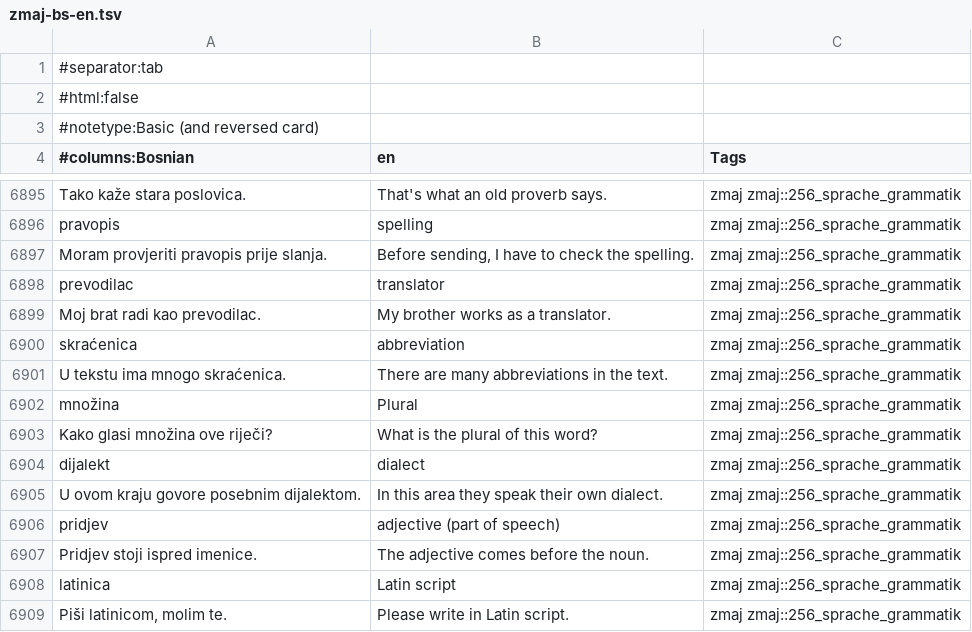
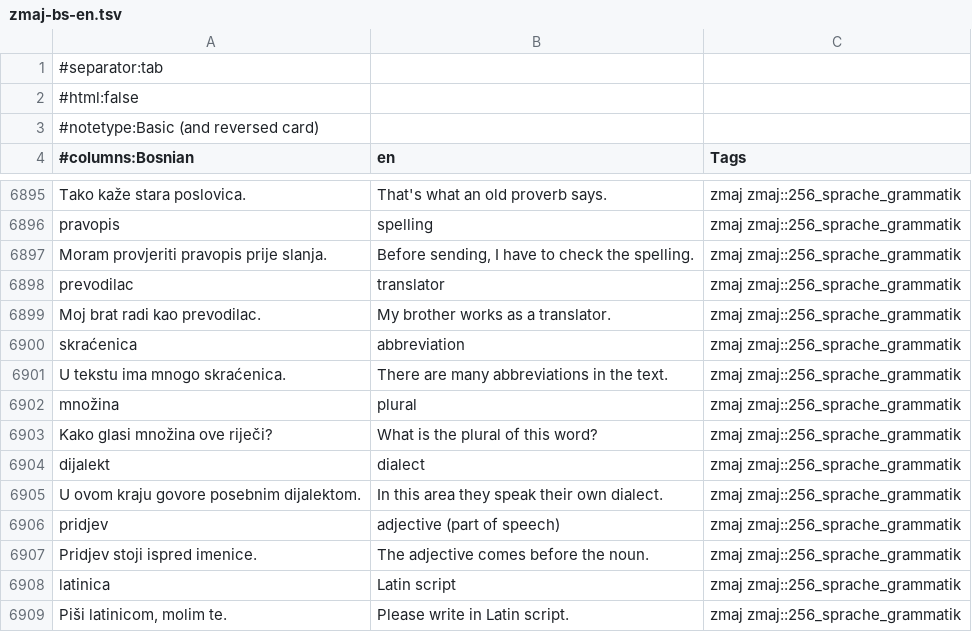
Before and after one commit to zmaj-lernapp/zmaj, a TSV file: data/anki/zmaj-bs-en.tsv, drawn as a sheet; only a part is shown, gaps mark what is left out.

```diff
--- a/data/anki/zmaj-bs-en.tsv
+++ b/data/anki/zmaj-bs-en.tsv
@@ -6901,3 +6901,3 @@ skraćenica	abbreviation	zmaj zmaj::256_sprache_grammatik
 U tekstu ima mnogo skraćenica.	There are many abbreviations in the text.	zmaj zmaj::256_sprache_grammatik
-množina	Plural	zmaj zmaj::256_sprache_grammatik
+množina	plural	zmaj zmaj::256_sprache_grammatik
 Kako glasi množina ove riječi?	What is the plural of this word?	zmaj zmaj::256_sprache_grammatik
```
Also changed, not shown: data/anki/zmaj-bs-da.tsv, data/anki/zmaj-bs-sv.tsv, 9 other files.
